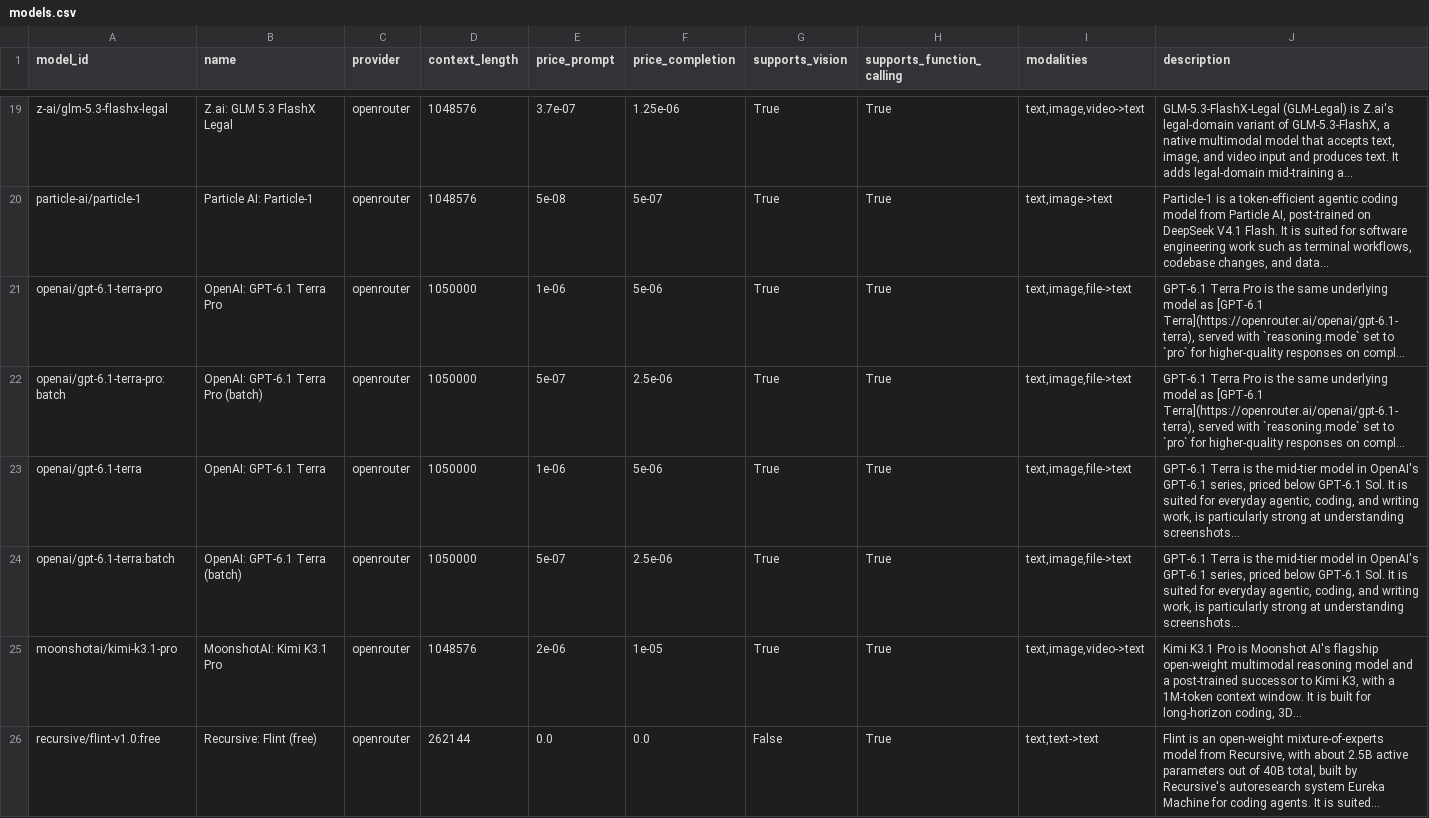
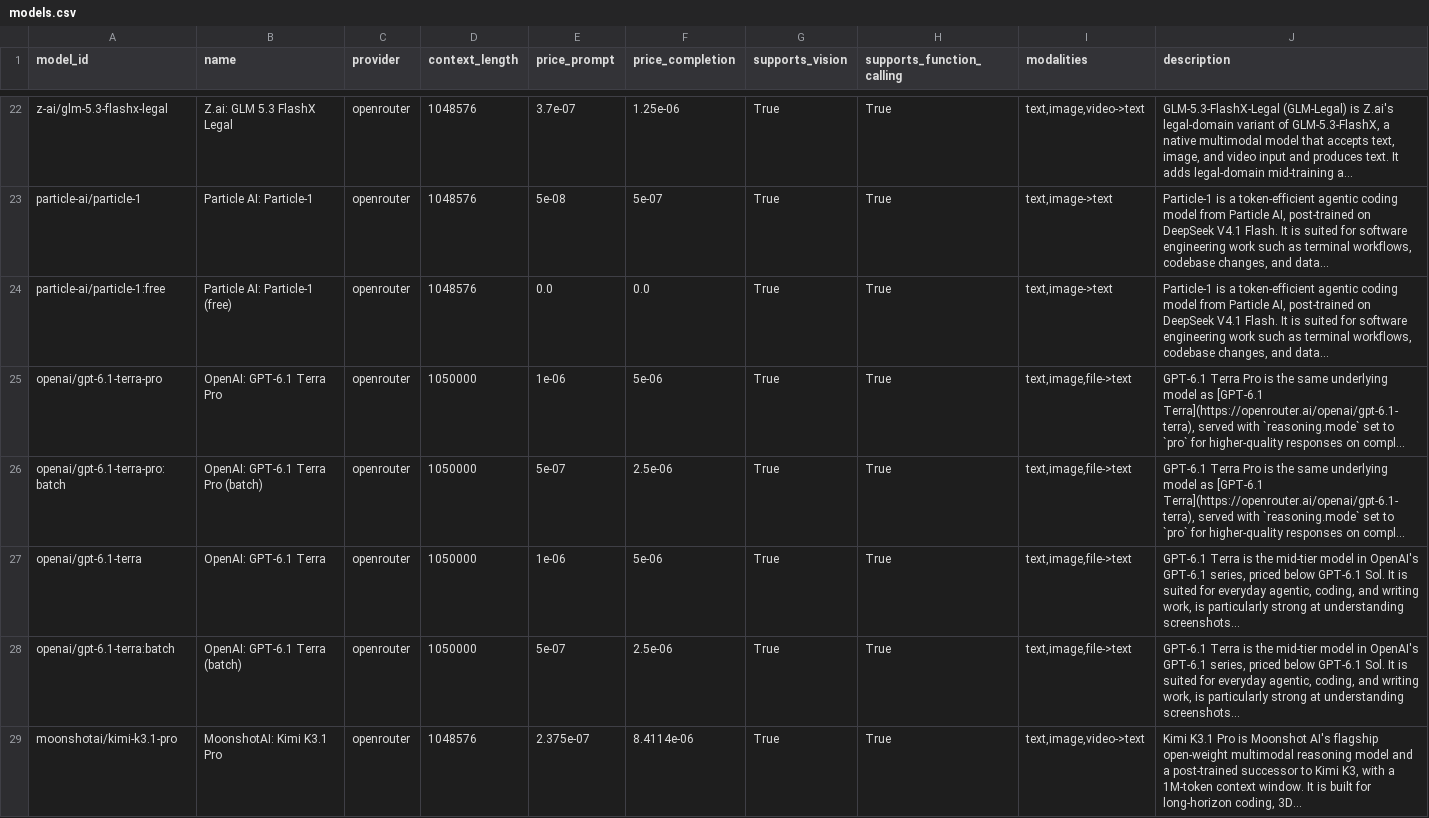
Before and after one commit to JamesPrial/fetcher, a CSV file: docs/models.csv, drawn as a sheet; only a part is shown, gaps mark what is left out; the shorter side is filled out with more unchanged rows; long unchanged cells end in …; addresses are those after the commit; the diff covers the shown part only; the diff names each change by its address in the sheet, - before the commit and + after, or states it on an @@ line.

```diff
--- a/docs/models.csv
+++ b/docs/models.csv
+row 24: particle-ai/particle-1:free | Particle AI: Particle-1 (free) | openrouter | 1048576 | 0.0 | 0.0 | True | True | text,image->text | Particle-1 is a token-efficient agentic coding model from Particle AI, post-trained on DeepSeek V4.1 Flash. It is suited for software engineering work such as terminal workflows, codebase changes, and data...
-E29 (price_prompt): 2e-06
+E29 (price_prompt): 2.375e-07
-F29 (price_completion): 1e-05
+F29 (price_completion): 8.4114e-06
```
Also changed, not shown: 8 added rows, 52 moved rows and 29 edited cells elsewhere in this file, 5 other files.
